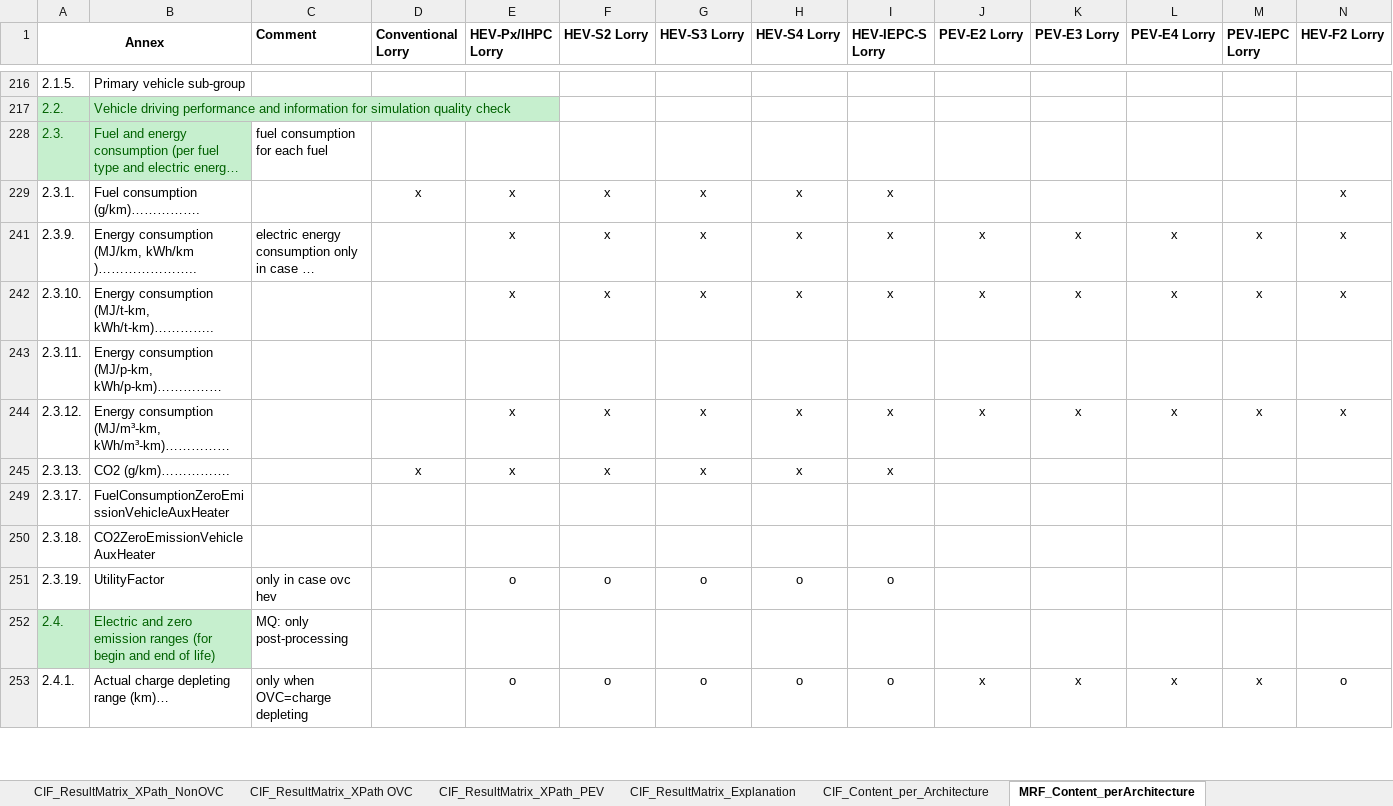
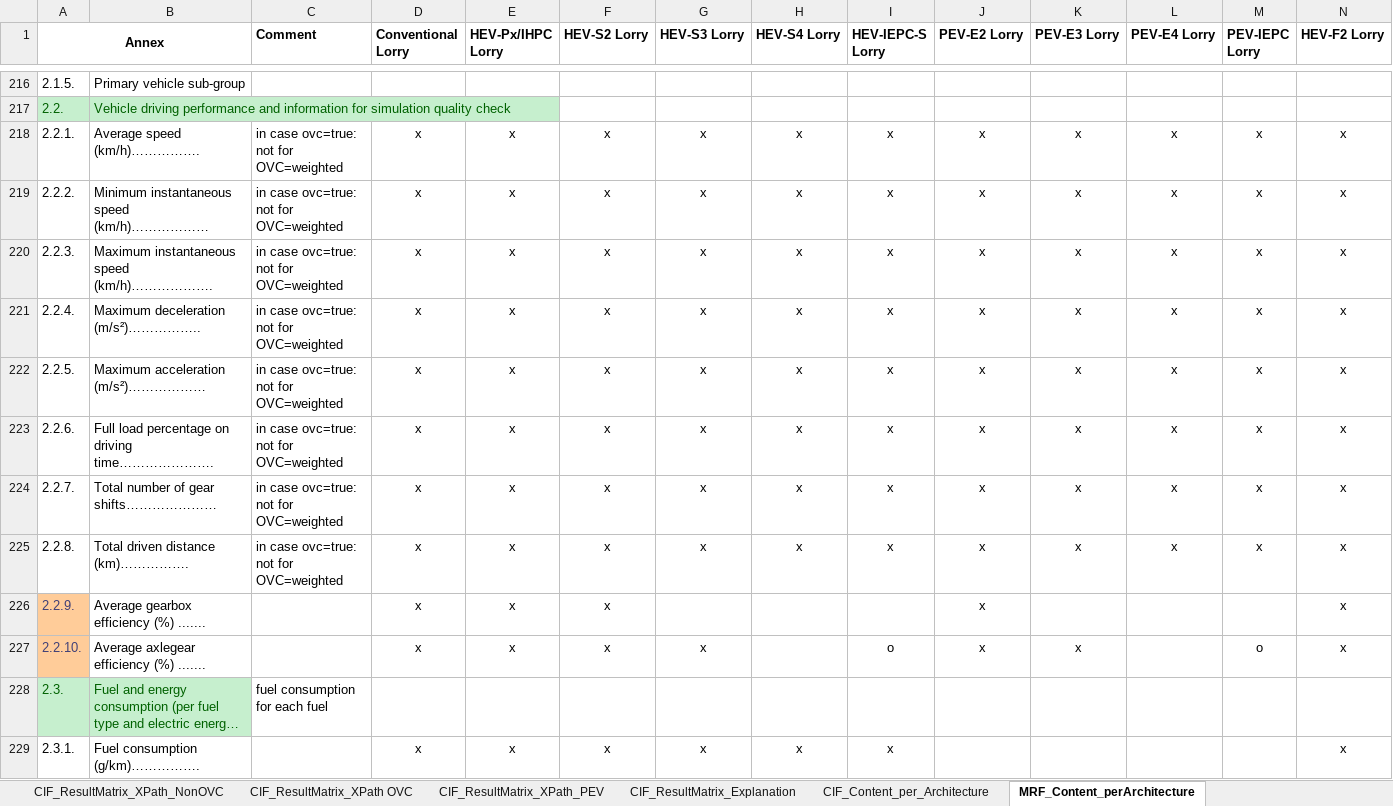
Before and after one commit to tanawadeatharva/BharatVECTO, an Excel workbook: Documentation/XML/Documentation_OfficialResults_3rdAmendment.xlsx, sheet MRF_Content_perArchitecture, drawn as a sheet; only a part is shown, gaps mark what is left out; the shorter side is filled out with more unchanged rows; long unchanged cells end in …; values as stored, in another font and other column widths than the file's, no borders; rows hold the shown columns only; the diff names each change by its address in the sheet, - before the commit and + after, or states it on an @@ line.

Commit message:
updating documentation

```diff
--- a/Documentation/XML/Documentation_OfficialResults_3rdAmendment.xlsx (sheet MRF_Content_perArchitecture)
+++ b/Documentation/XML/Documentation_OfficialResults_3rdAmendment.xlsx (sheet MRF_Content_perArchitecture)
@@ row 218 unhidden: 2.2.1. | Average speed (km/h)……………. | in case ovc=true: not for OVC=weighted | x | x | x | x | x | x | x | x | x | x | x @@
@@ row 219 unhidden: 2.2.2. | Minimum instantaneous speed (km/h)……………… | in case ovc=true: not for OVC=weighted | x | x | x | x | x | x | x | x | x | x | x @@
@@ row 220 unhidden: 2.2.3. | Maximum instantaneous speed (km/h)………………. | in case ovc=true: not for OVC=weighted | x | x | x | x | x | x | x | x | x | x | x @@
@@ row 221 unhidden: 2.2.4. | Maximum deceleration (m/s²)…………….. | in case ovc=true: not for OVC=weighted | x | x | x | x | x | x | x | x | x | x | x @@
@@ row 222 unhidden: 2.2.5. | Maximum acceleration (m/s²)……………… | in case ovc=true: not for OVC=weighted | x | x | x | x | x | x | x | x | x | x | x @@
@@ row 223 unhidden: 2.2.6. | Full load percentage on driving time…………………. | in case ovc=true: not for OVC=weighted | x | x | x | x | x | x | x | x | x | x | x @@
@@ row 224 unhidden: 2.2.7. | Total number of gear shifts………………… | in case ovc=true: not for OVC=weighted | x | x | x | x | x | x | x | x | x | x | x @@
@@ row 225 unhidden: 2.2.8. | Total driven distance (km)……………. | in case ovc=true: not for OVC=weighted | x | x | x | x | x | x | x | x | x | x | x @@
@@ row 226 unhidden: 2.2.9. | Average gearbox efficiency (%) ....... |  | x | x | x |  |  |  | x |  |  |  | x @@
@@ row 227 unhidden: 2.2.10. | Average axlegear efficiency (%) ....... |  | x | x | x | x |  | o | x | x |  | o | x @@
```
